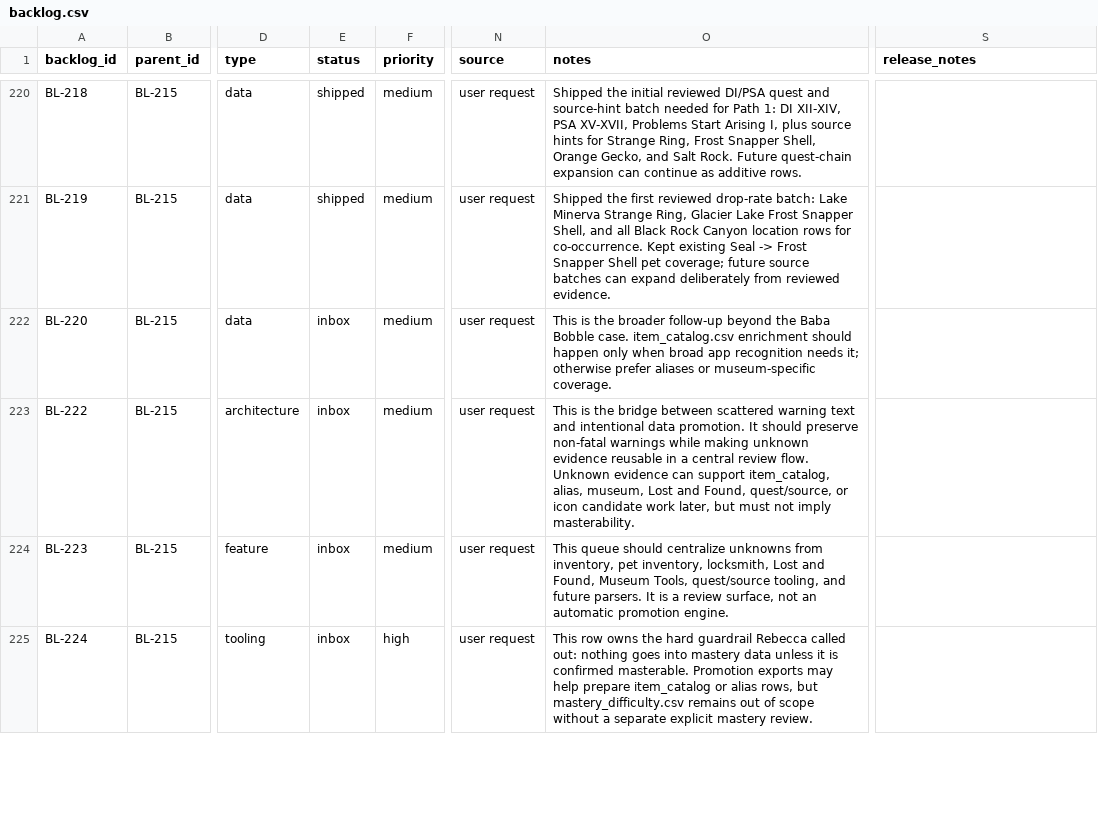
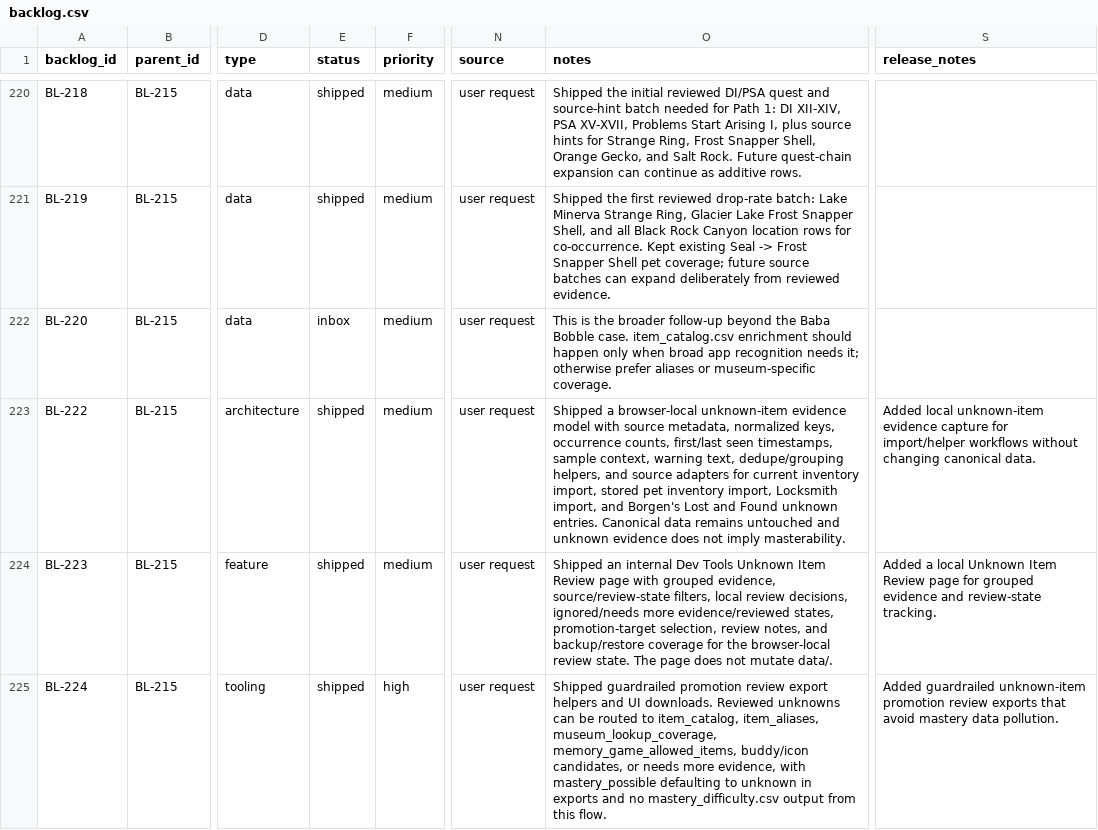
Before and after one commit to missvin/farmrpg-tools, a CSV file: planning/backlog.csv, drawn as a sheet; only a part is shown, gaps mark what is left out; the diff covers the shown part only; the diff names each change by its address in the sheet, - before the commit and + after, or states it on an @@ line.

Commit message:
feat(data): add unknown item review queue

```diff
--- a/planning/backlog.csv
+++ b/planning/backlog.csv
-E223:E225 (status): inbox
+E223:E225 (status): shipped
-O223 (notes): This is the bridge between scattered warning text and intentional data promotion. It should preserve non-fatal warnings while making unknown evidence reusable in a central review flow. Unknown evidence can support item_catalog, alias, museum, Lost and Found, quest/source, or icon candidate work later, but must not imply…
+O223 (notes): Shipped a browser-local unknown-item evidence model with source metadata, normalized keys, occurrence counts, first/last seen timestamps, sample context, warning text, dedupe/grouping helpers, and source adapters for current inventory import, stored pet inventory import, Locksmith import, and Borgen's Lost and Found unknown entries. Canonical data remains untouched and unknown evidence does not imply…
-S223 (release_notes): (empty)
+S223 (release_notes): Added local unknown-item evidence capture for import/helper workflows without changing canonical data.
-O224 (notes): This queue should centralize unknowns from inventory, pet inventory, locksmith, Lost and Found, Museum Tools, quest/source tooling, and future parsers. It is a review surface, not an automatic promotion engine.
+O224 (notes): Shipped an internal Dev Tools Unknown Item Review page with grouped evidence, source/review-state filters, local review decisions, ignored/needs more evidence/reviewed states, promotion-target selection, review notes, and backup/restore coverage for the browser-local review state. The page does not mutate data/.
-S224 (release_notes): (empty)
+S224 (release_notes): Added a local Unknown Item Review page for grouped evidence and review-state tracking.
-O225 (notes): This row owns the hard guardrail Rebecca called out: nothing goes into mastery data unless it is confirmed masterable. Promotion exports may help prepare item_catalog or alias rows, but mastery_difficulty.csv remains out of scope without a separate explicit mastery review.
+O225 (notes): Shipped guardrailed promotion review export helpers and UI downloads. Reviewed unknowns can be routed to item_catalog, item_aliases, museum_lookup_coverage, memory_game_allowed_items, buddy/icon candidates, or needs more evidence, with mastery_possible defaulting to unknown in exports and no mastery_difficulty.csv output from this flow.
-S225 (release_notes): (empty)
+S225 (release_notes): Added guardrailed unknown-item promotion review exports that avoid mastery data pollution.
```
Also changed, not shown: 8 edited cells elsewhere in this file, 13 other files.
